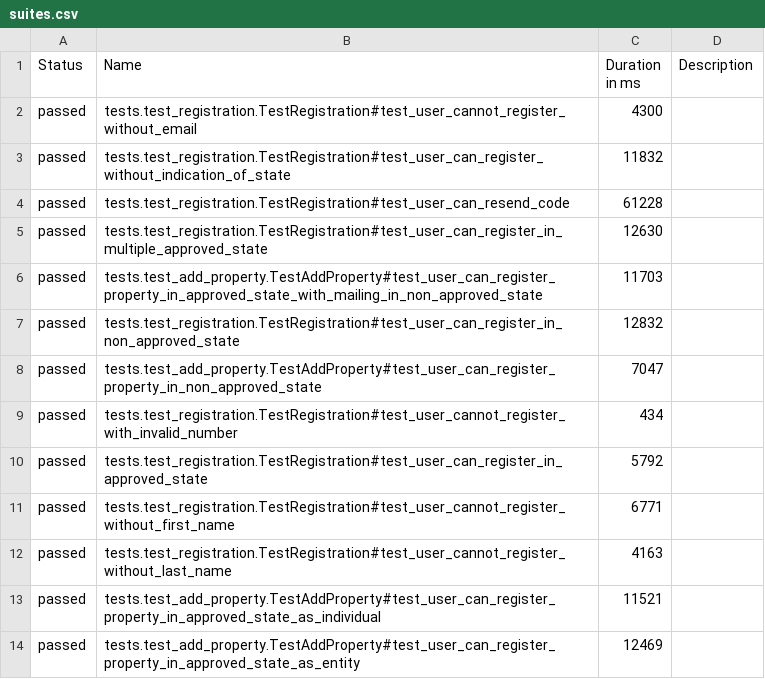
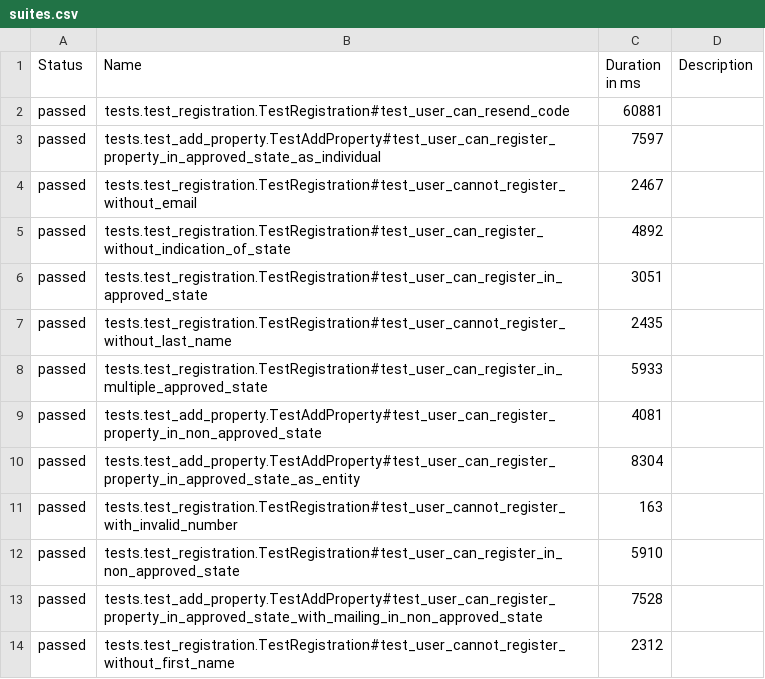
Before and after one commit to pavelschukin/fyve_web, a CSV file: data/suites.csv, drawn as a sheet.

```diff
--- a/data/suites.csv
+++ b/data/suites.csv
@@ -1,14 +1,14 @@
 "Status","Name","Duration in ms","Description"
-"passed","tests.test_registration.TestRegistration#test_user_cannot_register_without_email","4300",""
-"passed","tests.test_registration.TestRegistration#test_user_can_register_without_indication_of_state","11832",""
-"passed","tests.test_registration.TestRegistration#test_user_can_resend_code","61228",""
-"passed","tests.test_registration.TestRegistration#test_user_can_register_in_multiple_approved_state","12630",""
-"passed","tests.test_add_property.TestAddProperty#test_user_can_register_property_in_approved_state_with_mailing_in_non_approved_state","11703",""
-"passed","tests.test_registration.TestRegistration#test_user_can_register_in_non_approved_state","12832",""
-"passed","tests.test_add_property.TestAddProperty#test_user_can_register_property_in_non_approved_state","7047",""
-"passed","tests.test_registration.TestRegistration#test_user_cannot_register_with_invalid_number","434",""
-"passed","tests.test_registration.TestRegistration#test_user_can_register_in_approved_state","5792",""
-"passed","tests.test_registration.TestRegistration#test_user_cannot_register_without_first_name","6771",""
-"passed","tests.test_registration.TestRegistration#test_user_cannot_register_without_last_name","4163",""
-"passed","tests.test_add_property.TestAddProperty#test_user_can_register_property_in_approved_state_as_individual","11521",""
-"passed","tests.test_add_property.TestAddProperty#test_user_can_register_property_in_approved_state_as_entity","12469",""
+"passed","tests.test_registration.TestRegistration#test_user_can_resend_code","60881",""
+"passed","tests.test_add_property.TestAddProperty#test_user_can_register_property_in_approved_state_as_individual","7597",""
+"passed","tests.test_registration.TestRegistration#test_user_cannot_register_without_email","2467",""
+"passed","tests.test_registration.TestRegistration#test_user_can_register_without_indication_of_state","4892",""
+"passed","tests.test_registration.TestRegistration#test_user_can_register_in_approved_state","3051",""
+"passed","tests.test_registration.TestRegistration#test_user_cannot_register_without_last_name","2435",""
+"passed","tests.test_registration.TestRegistration#test_user_can_register_in_multiple_approved_state","5933",""
+"passed","tests.test_add_property.TestAddProperty#test_user_can_register_property_in_non_approved_state","4081",""
+"passed","tests.test_add_property.TestAddProperty#test_user_can_register_property_in_approved_state_as_entity","8304",""
+"passed","tests.test_registration.TestRegistration#test_user_cannot_register_with_invalid_number","163",""
+"passed","tests.test_registration.TestRegistration#test_user_can_register_in_non_approved_state","5910",""
+"passed","tests.test_add_property.TestAddProperty#test_user_can_register_property_in_approved_state_with_mailing_in_non_approved_state","7528",""
+"passed","tests.test_registration.TestRegistration#test_user_cannot_register_without_first_name","2312",""
```
Also changed, not shown: 53 other files.
